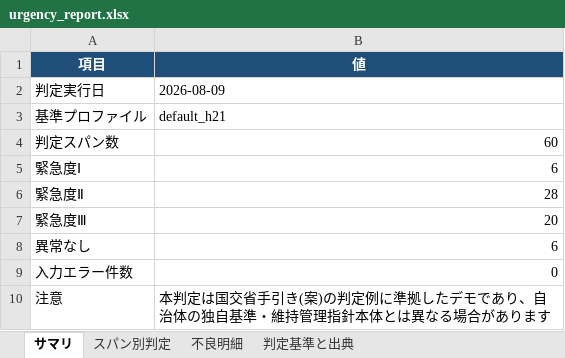
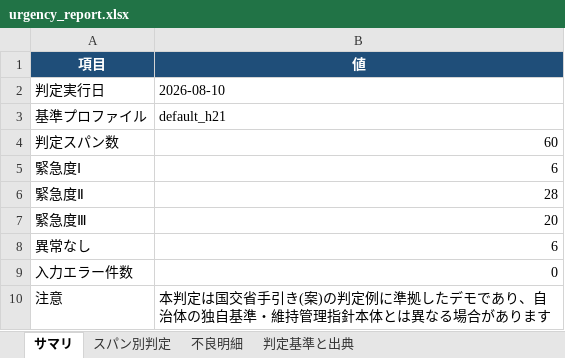
Before and after one commit to shirube-lab/pipeline-ledger-tools, an Excel workbook: work4-urgency/output/urgency_report.xlsx, sheet サマリ, drawn as a sheet; values as stored, in another font and other column widths than the file's, no borders; the diff names each change by its address in the sheet, - before the commit and + after, or states it on an @@ line.

```diff
--- a/work4-urgency/output/urgency_report.xlsx (sheet サマリ)
+++ b/work4-urgency/output/urgency_report.xlsx (sheet サマリ)
-B2 (値): 2026-08-09
+B2 (値): 2026-08-10
```
Also changed, not shown: 3 other files.
